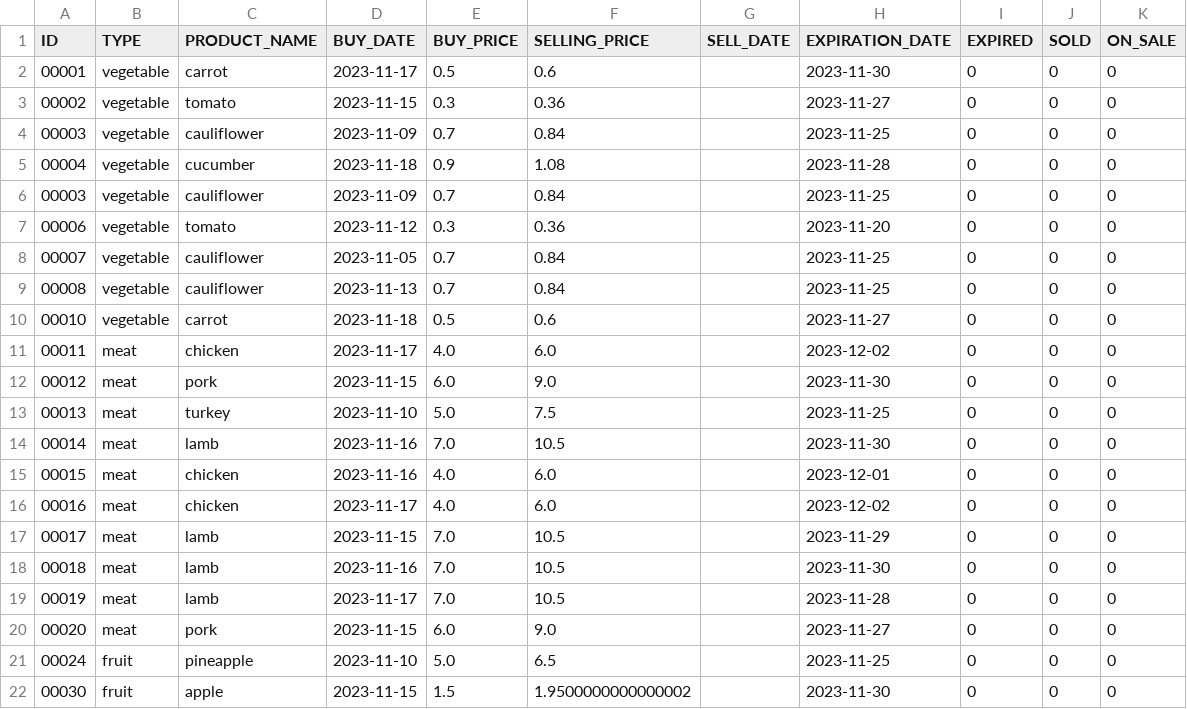
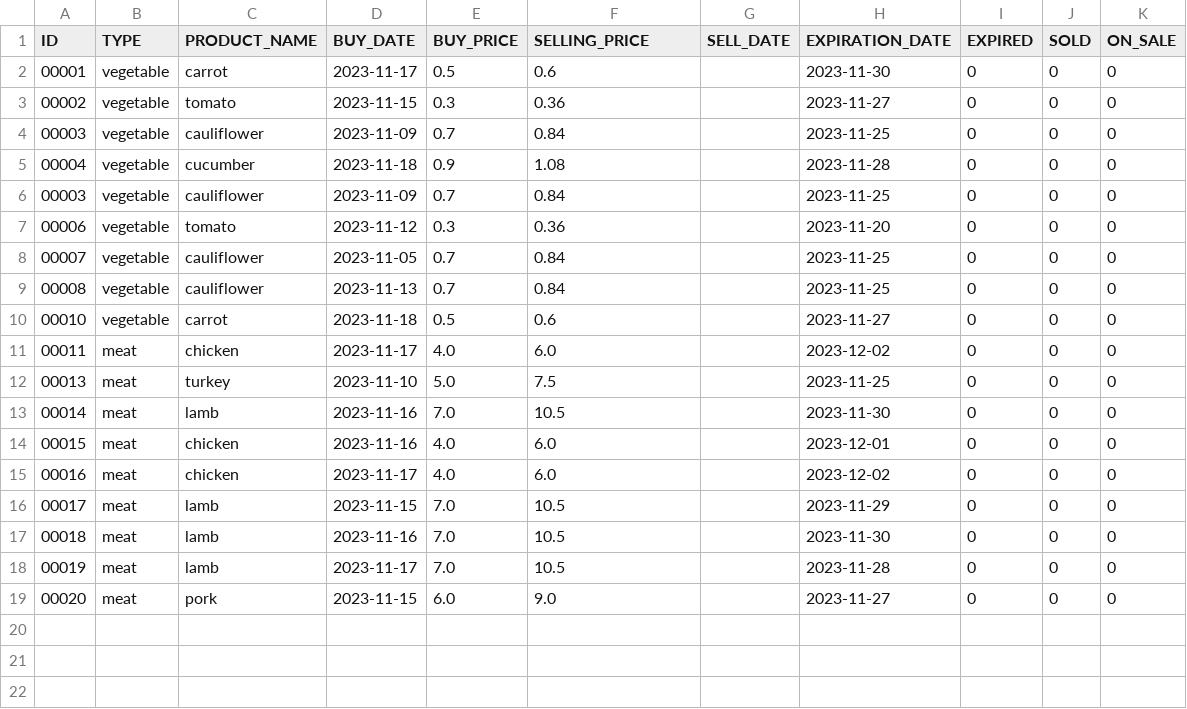
Before and after one commit to Alessia-94/Superpy, a CSV file: export/available_products_export.csv, drawn as a sheet; the diff names each change by its address in the sheet, - before the commit and + after, or states it on an @@ line.

```diff
--- a/export/available_products_export.csv
+++ b/export/available_products_export.csv
-row 12: 00012 | meat | pork | 2023-11-15 | 6.0 | 9.0 |  | 2023-11-30 | 0 | 0 | 0
-row 21: 00024 | fruit | pineapple | 2023-11-10 | 5.0 | 6.5 |  | 2023-11-25 | 0 | 0 | 0
-row 22: 00030 | fruit | apple | 2023-11-15 | 1.5 | 1.9500000000000002 |  | 2023-11-30 | 0 | 0 | 0
```
Also changed, not shown: export/all_products_export.csv, export/sold_products_export.csv, 6 other files.
